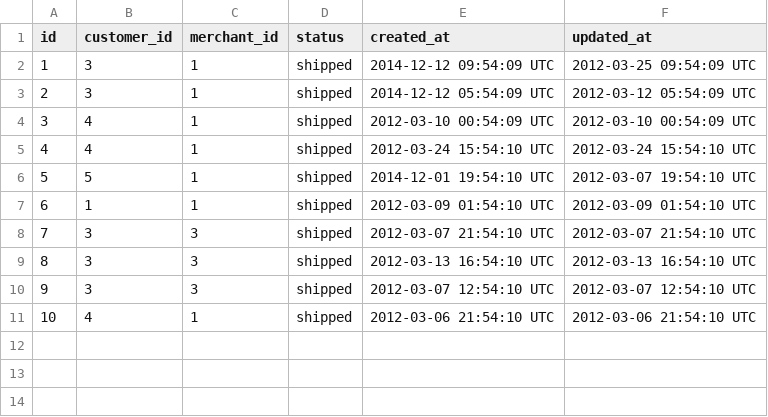
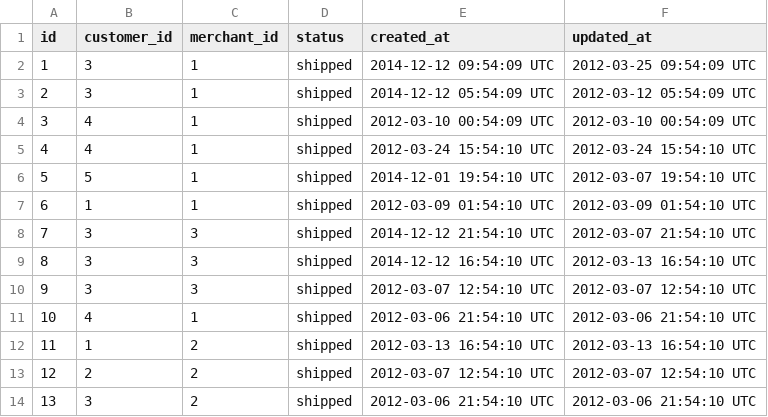
Before and after one commit to jgujgu/sales_engine, a CSV file: fake_data/invoices.csv, drawn as a sheet.

```diff
--- a/fake_data/invoices.csv
+++ b/fake_data/invoices.csv
@@ -7,5 +7,8 @@ id,customer_id,merchant_id,status,created_at,updated_at
 6,1,1,shipped,2012-03-09 01:54:10 UTC,2012-03-09 01:54:10 UTC
-7,3,3,shipped,2012-03-07 21:54:10 UTC,2012-03-07 21:54:10 UTC
-8,3,3,shipped,2012-03-13 16:54:10 UTC,2012-03-13 16:54:10 UTC
+7,3,3,shipped,2014-12-12 21:54:10 UTC,2012-03-07 21:54:10 UTC
+8,3,3,shipped,2014-12-12 16:54:10 UTC,2012-03-13 16:54:10 UTC
 9,3,3,shipped,2012-03-07 12:54:10 UTC,2012-03-07 12:54:10 UTC
 10,4,1,shipped,2012-03-06 21:54:10 UTC,2012-03-06 21:54:10 UTC
+11,1,2,shipped,2012-03-13 16:54:10 UTC,2012-03-13 16:54:10 UTC
+12,2,2,shipped,2012-03-07 12:54:10 UTC,2012-03-07 12:54:10 UTC
+13,3,2,shipped,2012-03-06 21:54:10 UTC,2012-03-06 21:54:10 UTC
```
Also changed, not shown: fake_data/invoice_items.csv, fake_data/merchants.csv, 25 other files.
